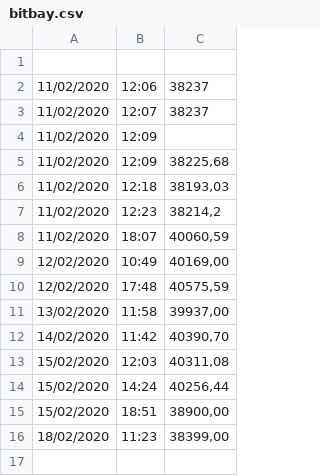
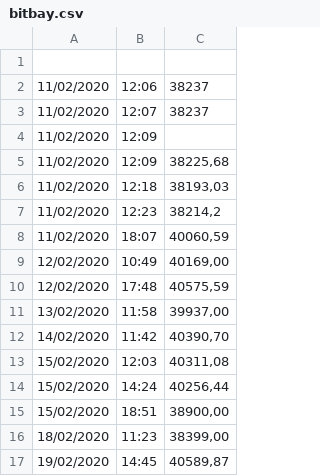
Before and after one commit to januszpolak/projekty, a CSV file: bitbay/bitbay.csv, drawn as a sheet.

```diff
--- a/bitbay/bitbay.csv
+++ b/bitbay/bitbay.csv
@@ -16 +16,2 @@
 18/02/2020,11:23,"38399,00"
+19/02/2020,14:45,"40589,87"
```
Also changed, not shown: 6 other files.
